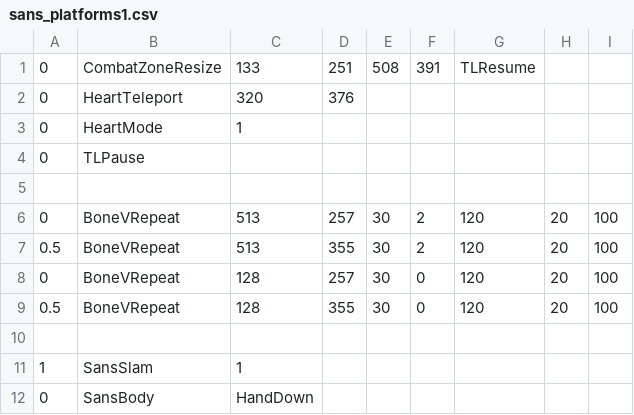
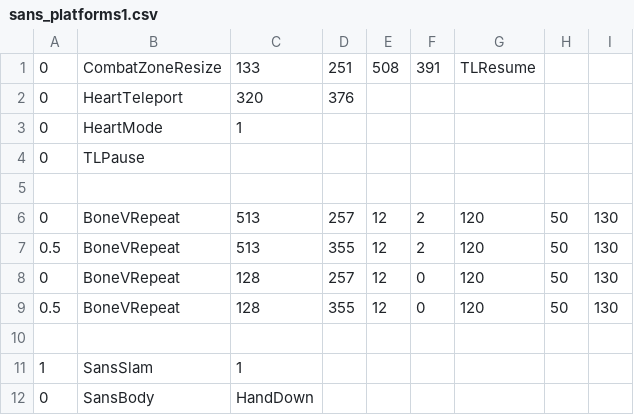
Before and after one commit to teedity/Narcissism, a CSV file: sans_platforms1.csv, drawn as a sheet; only a part is shown.

Commit message:
Update sans_platforms1.csv

```diff
--- a/sans_platforms1.csv
+++ b/sans_platforms1.csv
@@ -5,6 +5,6 @@
 
-0,BoneVRepeat,513,257,30,2,120,20,100
-0.5,BoneVRepeat,513,355,30,2,120,20,100
-0,BoneVRepeat,128,257,30,0,120,20,100
-0.5,BoneVRepeat,128,355,30,0,120,20,100
+0,BoneVRepeat,513,257,12,2,120,50,130
+0.5,BoneVRepeat,513,355,12,2,120,50,130
+0,BoneVRepeat,128,257,12,0,120,50,130
+0.5,BoneVRepeat,128,355,12,0,120,50,130
 
```
